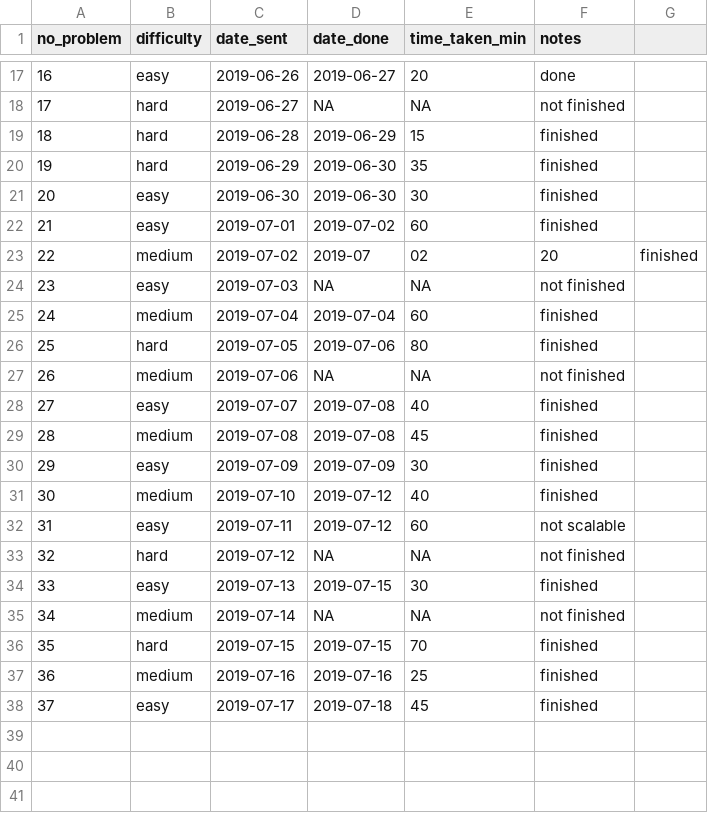
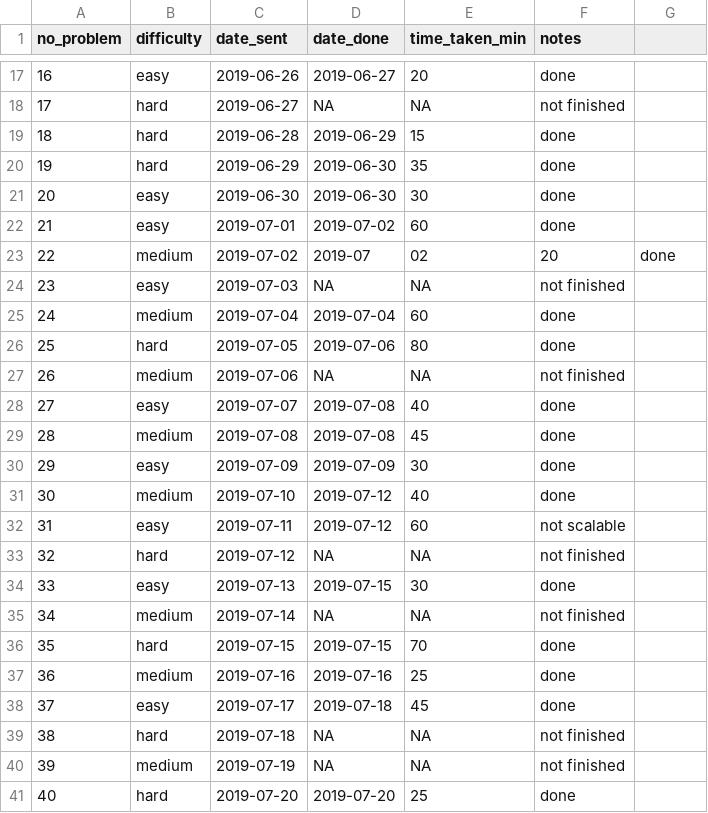
Before and after one commit to DominiqueCaron/daily-coding-problem, a CSV file: problems_timing.csv, drawn as a sheet; only a part is shown, gaps mark what is left out.

```diff
--- a/problems_timing.csv
+++ b/problems_timing.csv
@@ -18,21 +18,24 @@ no_problem,difficulty,date_sent,date_done,time_taken_min,notes
 17,hard,2019-06-27,NA,NA,not finished
-18,hard,2019-06-28,2019-06-29,15,finished
-19,hard,2019-06-29,2019-06-30,35,finished
-20,easy,2019-06-30,2019-06-30,30,finished
-21,easy,2019-07-01,2019-07-02,60,finished
-22,medium,2019-07-02,2019-07,02,20,finished
+18,hard,2019-06-28,2019-06-29,15,done
+19,hard,2019-06-29,2019-06-30,35,done
+20,easy,2019-06-30,2019-06-30,30,done
+21,easy,2019-07-01,2019-07-02,60,done
+22,medium,2019-07-02,2019-07,02,20,done
 23,easy,2019-07-03,NA,NA,not finished
-24,medium,2019-07-04,2019-07-04,60,finished
-25,hard,2019-07-05,2019-07-06,80,finished
+24,medium,2019-07-04,2019-07-04,60,done
+25,hard,2019-07-05,2019-07-06,80,done
 26,medium,2019-07-06,NA,NA,not finished
-27,easy,2019-07-07,2019-07-08,40,finished
-28,medium,2019-07-08,2019-07-08,45,finished
-29,easy,2019-07-09,2019-07-09,30,finished
-30,medium,2019-07-10,2019-07-12,40,finished
+27,easy,2019-07-07,2019-07-08,40,done
+28,medium,2019-07-08,2019-07-08,45,done
+29,easy,2019-07-09,2019-07-09,30,done
+30,medium,2019-07-10,2019-07-12,40,done
 31,easy,2019-07-11,2019-07-12,60,not scalable
 32,hard,2019-07-12,NA,NA,not finished
-33,easy,2019-07-13,2019-07-15,30,finished
+33,easy,2019-07-13,2019-07-15,30,done
 34,medium,2019-07-14,NA,NA,not finished
-35,hard,2019-07-15,2019-07-15,70,finished
-36,medium,2019-07-16,2019-07-16,25,finished
-37,easy,2019-07-17,2019-07-18,45,finished
+35,hard,2019-07-15,2019-07-15,70,done
+36,medium,2019-07-16,2019-07-16,25,done
+37,easy,2019-07-17,2019-07-18,45,done
+38,hard,2019-07-18,NA,NA,not finished
+39,medium,2019-07-19,NA,NA,not finished
+40,hard,2019-07-20,2019-07-20,25,done
```
Also changed, not shown: 2 other files.
